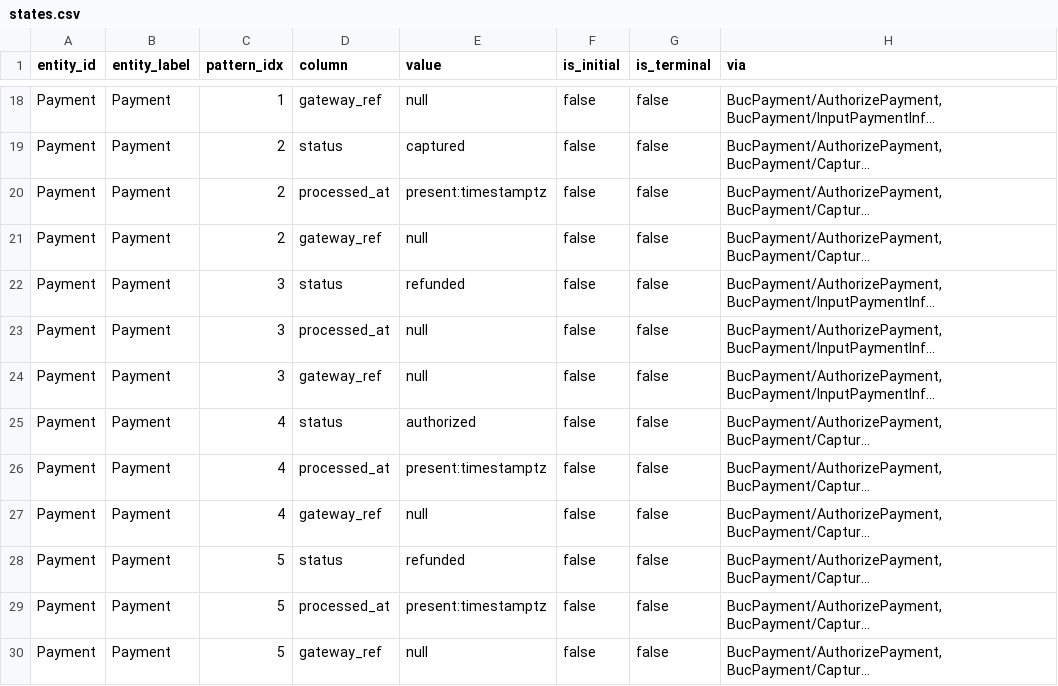
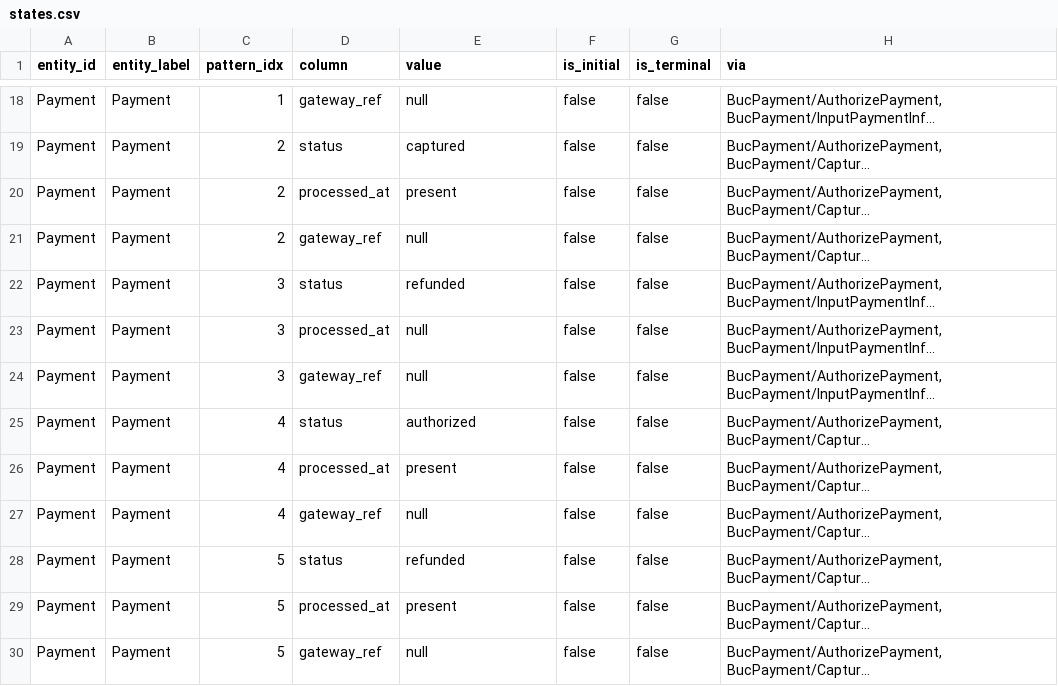
Before and after one commit to manji-0/rdra-ish-dsl, a CSV file: samples/ec-site/out/states.csv, drawn as a sheet; only a part is shown, gaps mark what is left out; long unchanged cells end in …; the diff names each change by its address in the sheet, - before the commit and + after, or states it on an @@ line.

```diff
--- a/samples/ec-site/out/states.csv
+++ b/samples/ec-site/out/states.csv
-E20 (value): present:timestamptz
+E20 (value): present
-E26 (value): present:timestamptz
+E26 (value): present
-E29 (value): present:timestamptz
+E29 (value): present
```
Also changed, not shown: 23 other files.
